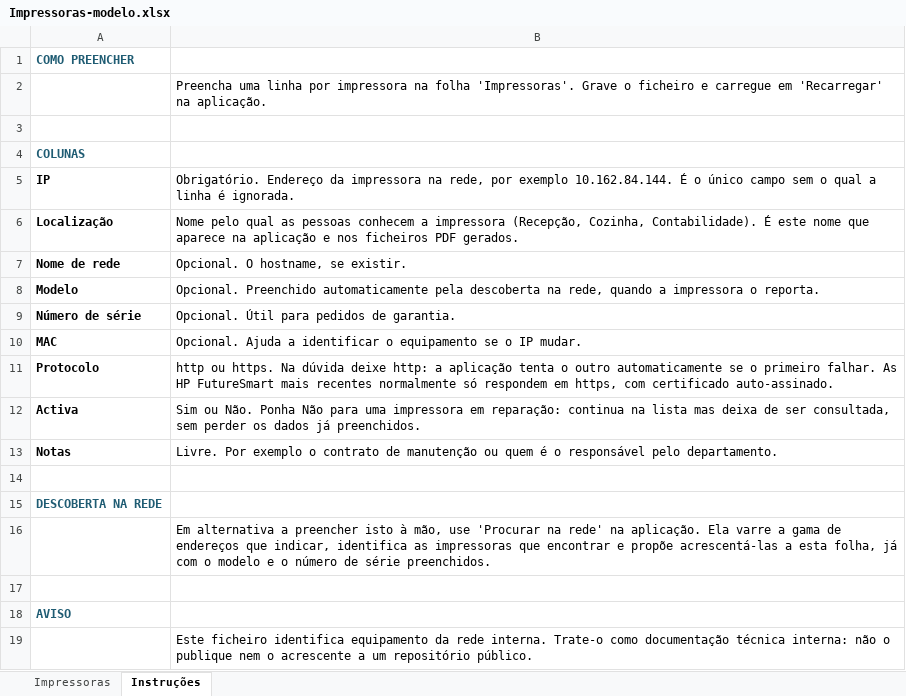
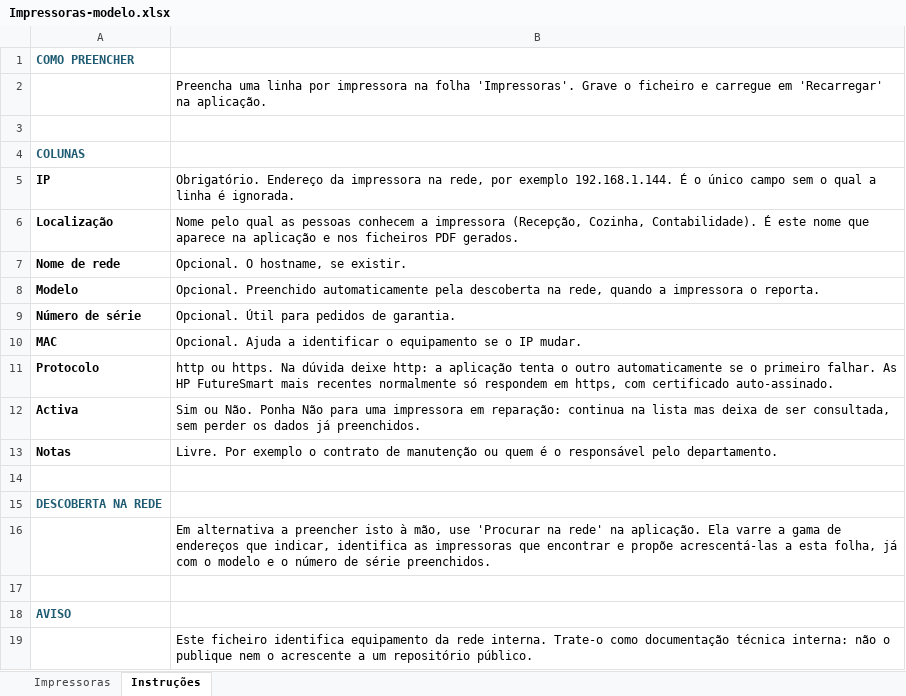
Before and after one commit to RafaDevpt/Personal-AI-Projects, an Excel workbook: Monitor-de-Toners-v2.0.0/Impressoras-modelo.xlsx, sheet Instruções, drawn as a sheet; values as stored, in another font and other column widths than the file's, no borders; the diff names each change by its address in the sheet, - before the commit and + after, or states it on an @@ line.

```diff
--- a/Monitor-de-Toners-v2.0.0/Impressoras-modelo.xlsx (sheet Instruções)
+++ b/Monitor-de-Toners-v2.0.0/Impressoras-modelo.xlsx (sheet Instruções)
-B5: …por exemplo 10.162.84.144. É o…
+B5: …por exemplo 192.168.1.144. É o…
```
Also changed, not shown: 23 other files.
